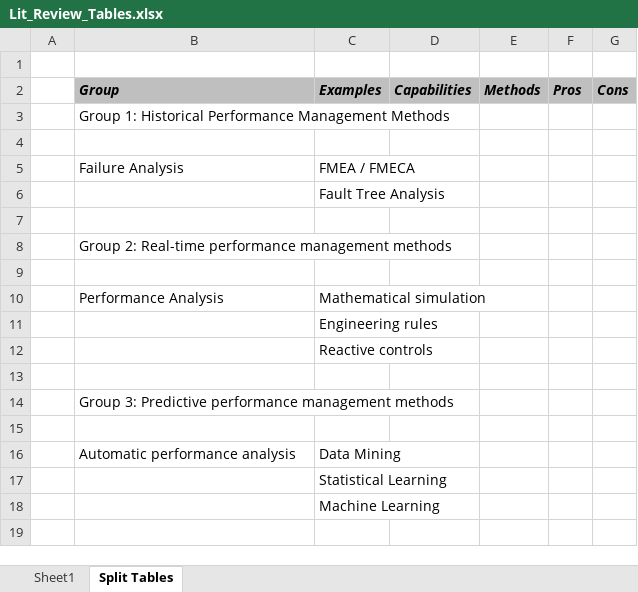
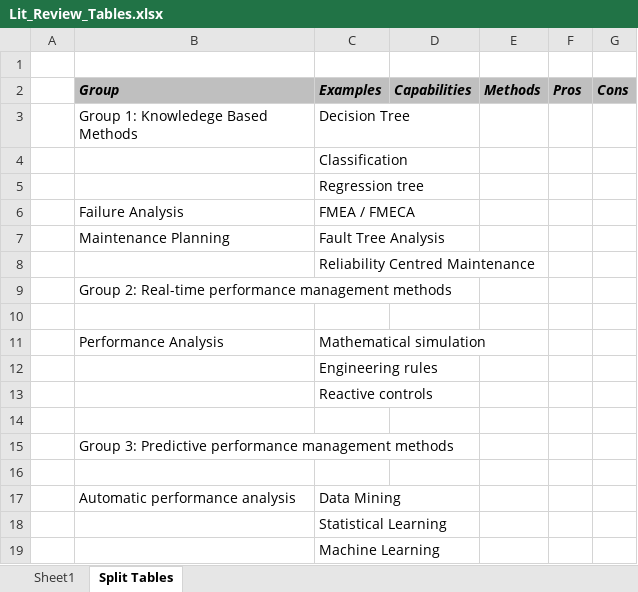
Before and after one commit to seanmhayes/Air-Compressors, an Excel workbook: Lit_Review_Tables.xlsx, sheet Split Tables, drawn as a sheet; values as stored, in another font and other column widths than the file's, no borders; removed rows and columns are numbered as before the commit, all else as after; the diff names each change by its address in the sheet, - before the commit and + after, or states it on an @@ line.

Commit message:
Changes to layout
Changed layout of doc and table

```diff
--- a/Lit_Review_Tables.xlsx (sheet Split Tables)
+++ b/Lit_Review_Tables.xlsx (sheet Split Tables)
-row 3:  | Group 1: Historical Performance Management Methods
-row 3: (empty)
+row 3:  | Group 1: Knowledege Based Methods | Decision Tree
+row 4:  |  | Classification
+row 5:  |  | Regression tree
+row 7:  | Maintenance Planning | Fault Tree Analysis
-C8 (Examples): Fault Tree Analysis
+C8 (Examples): Reliability Centred Maintenance
-row 7: (empty)
```
Also changed, not shown: 1 other file.
